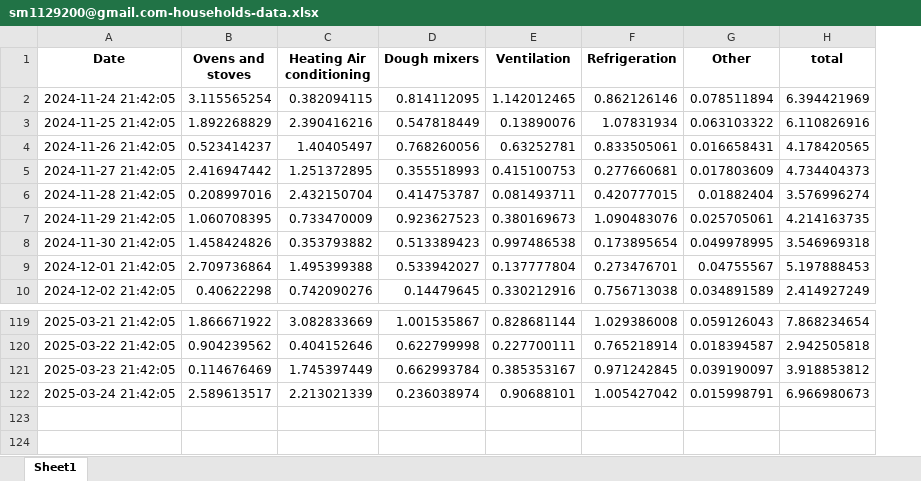
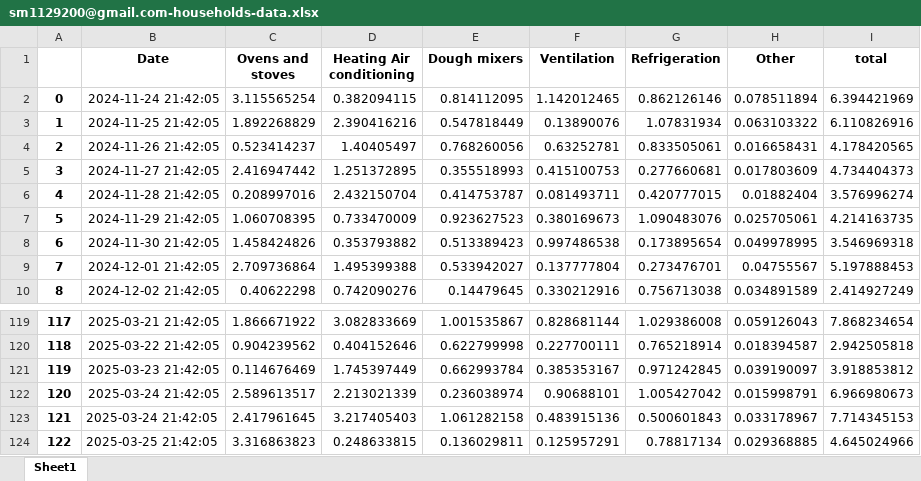
Before and after one commit to smsososo/okok, an Excel workbook: Data/sm1129200@gmail.com-households-data.xlsx, sheet Sheet1, drawn as a sheet; only a part is shown, gaps mark what is left out; values as stored, in another font and other column widths than the file's, no borders; the diff names each change by its address in the sheet, - before the commit and + after, or states it on an @@ line.

```diff
--- a/Data/sm1129200@gmail.com-households-data.xlsx (sheet Sheet1)
+++ b/Data/sm1129200@gmail.com-households-data.xlsx (sheet Sheet1)
+column A, rows 2-10: 0 | 1 | 2 | 3 | 4 | 5 | 6 | 7 | 8; rows 119-122: 117 | 118 | 119 | 120
+row 123: 121 | 2025-03-24 21:42:05 | 2.417961645 | 3.217405403 | 1.061282158 | 0.483915136 | 0.500601843 | 0.033178967 | 7.714345153
+row 124: 122 | 2025-03-25 21:42:05 | 3.316863823 | 0.248633815 | 0.136029811 | 0.125957291 | 0.78817134 | 0.029368885 | 4.645024966
```
Also changed, not shown: Data/sm1129200@gmail.com-over-consumption.xlsx, Data/sm1129200@gmail.com-solar-data.xlsx, 1 other file.
